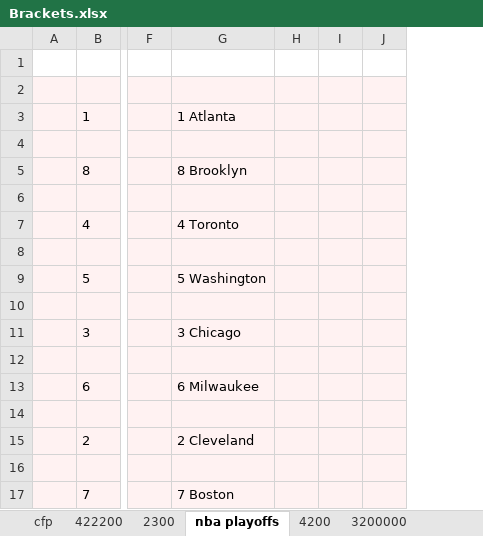
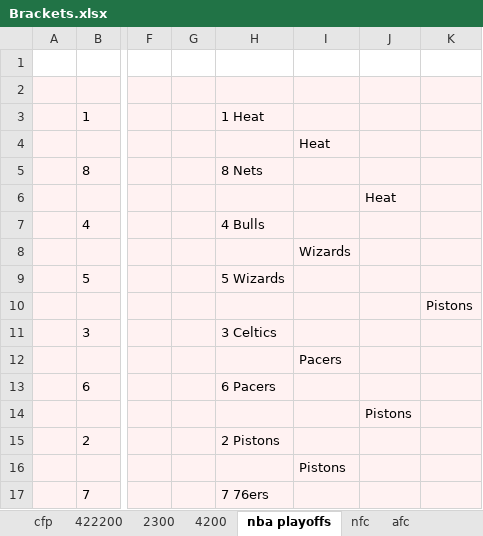
Before and after one commit to leofried/thesis, an Excel workbook: thesis-tex/excels/Brackets.xlsx, sheet nba playoffs, drawn as a sheet; only a part is shown, gaps mark what is left out; values as stored, in another font and other column widths than the file's, no borders; removed rows and columns are numbered as before the commit, all else as after; the diff names each change by its address in the sheet, - before the commit and + after, or states it on an @@ line.

```diff
--- a/thesis-tex/excels/Brackets.xlsx (sheet nba playoffs)
+++ b/thesis-tex/excels/Brackets.xlsx (sheet nba playoffs)
-sheet tab: 3200000
@@ sheet tab order changed: cfp | 422200 | 2300 | 4200 | nba playoffs | nfc | afc @@
-column G, rows 3-17: 1 Atlanta |  | 8 Brooklyn |  | 4 Toronto |  | 5 Washington |  | 3 Chicago |  | 6 Milwaukee |  | 2 Cleveland |  | 7 Boston
-column I, empty
-column J, empty
+column H, rows 3-17: 1 Heat |  | 8 Nets |  | 4 Bulls |  | 5 Wizards |  | 3 Celtics |  | 6 Pacers |  | 2 Pistons |  | 7 76ers
+column I, rows 4-16: Heat |  |  |  | Wizards |  |  |  | Pacers |  |  |  | Pistons
+column J, rows 6-14: Heat |  |  |  |  |  |  |  | Pistons
+column K, row 10: Pistons
```
Also changed, not shown: sheet afc, sheet nfc, sheet cfp, sheet 2300, sheet 4200, other sheet tabs, thesis-tex/excels/todo.xlsx, 4 other files.
